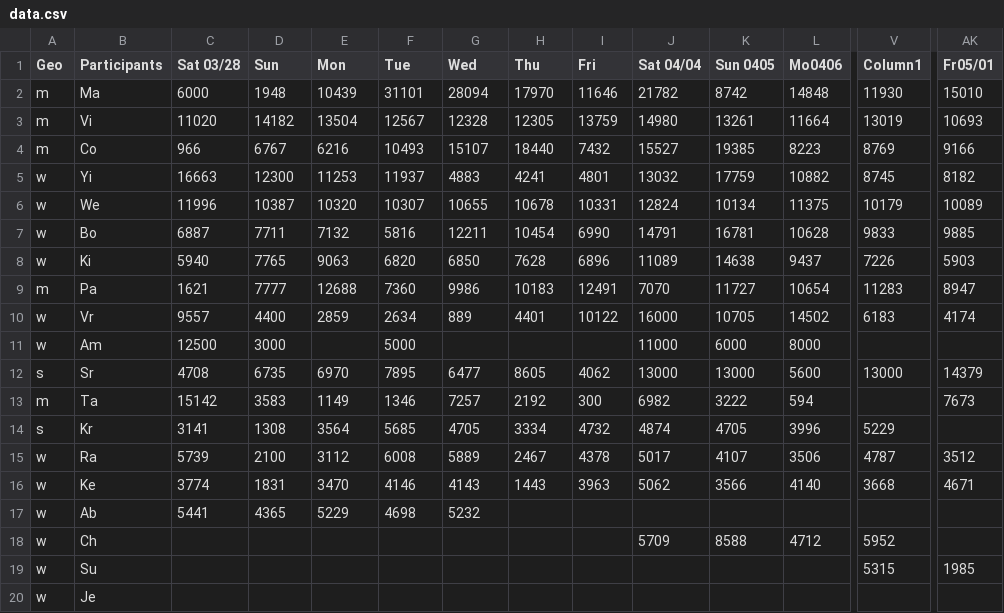
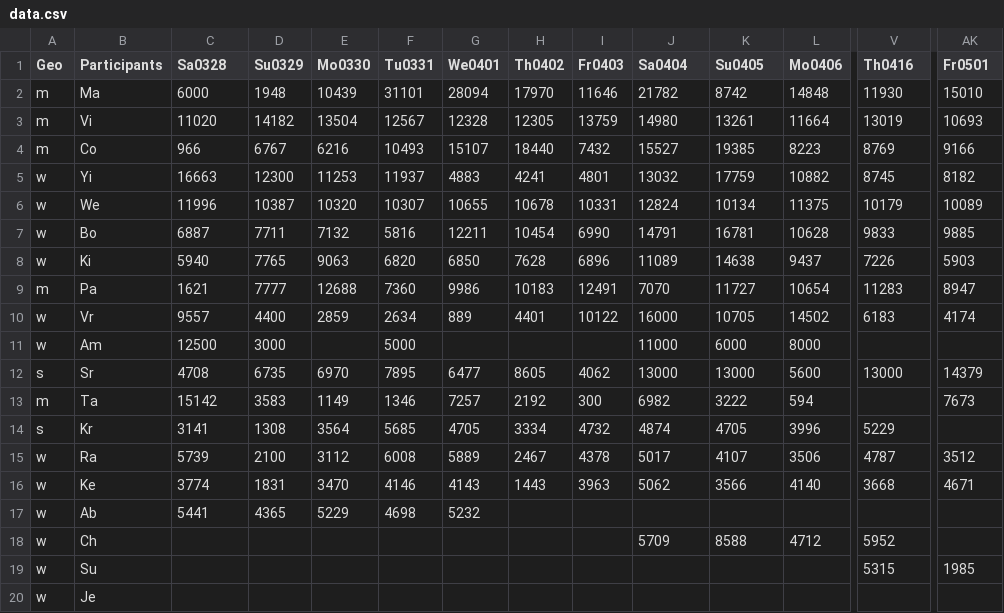
Before and after one commit to mcolinj/WalkAtHome, a CSV file: data.csv, drawn as a sheet; only a part is shown, gaps mark what is left out; the diff names each change by its address in the sheet, - before the commit and + after, or states it on an @@ line.

Commit message:
Tweak data and clean it up.  Add DayMatch implementation

```diff
--- a/data.csv
+++ b/data.csv
-C1: Sat 03/28
+C1: Sa0328
-D1: Sun
+D1: Su0329
-E1: Mon
+E1: Mo0330
-F1: Tue
+F1: Tu0331
-G1: Wed
+G1: We0401
-H1: Thu
+H1: Th0402
-I1: Fri
+I1: Fr0403
-J1: Sat 04/04
+J1: Sa0404
-K1: Sun 0405
+K1: Su0405
-V1: Column1
+V1: Th0416
-AK1: Fr05/01
+AK1: Fr0501
```
Also changed, not shown: 2 other files.
